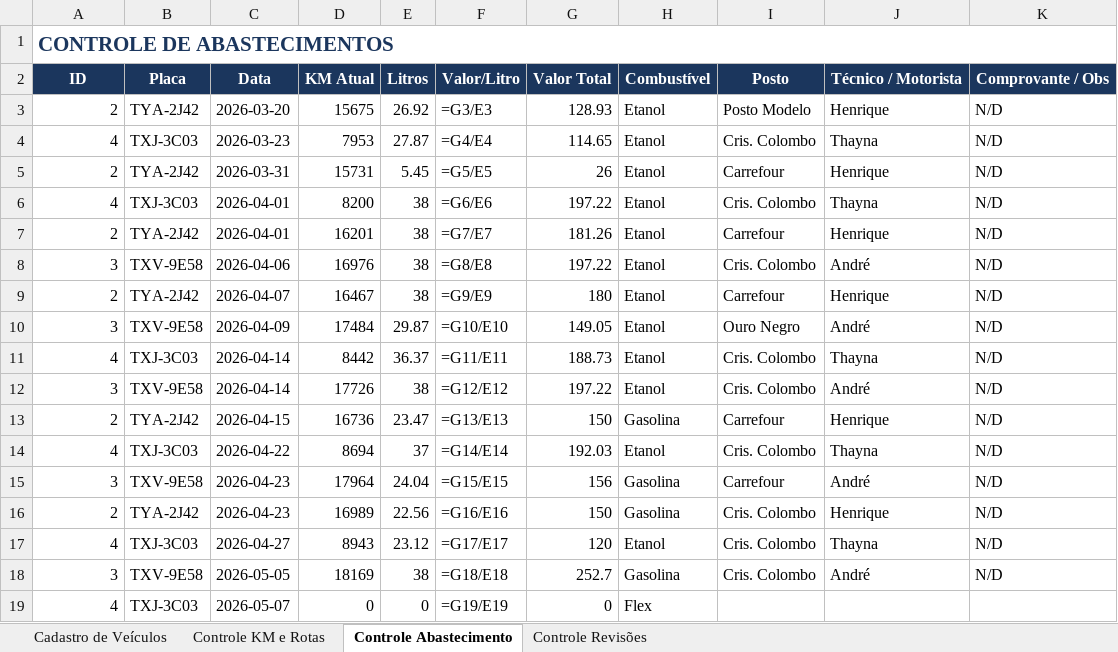
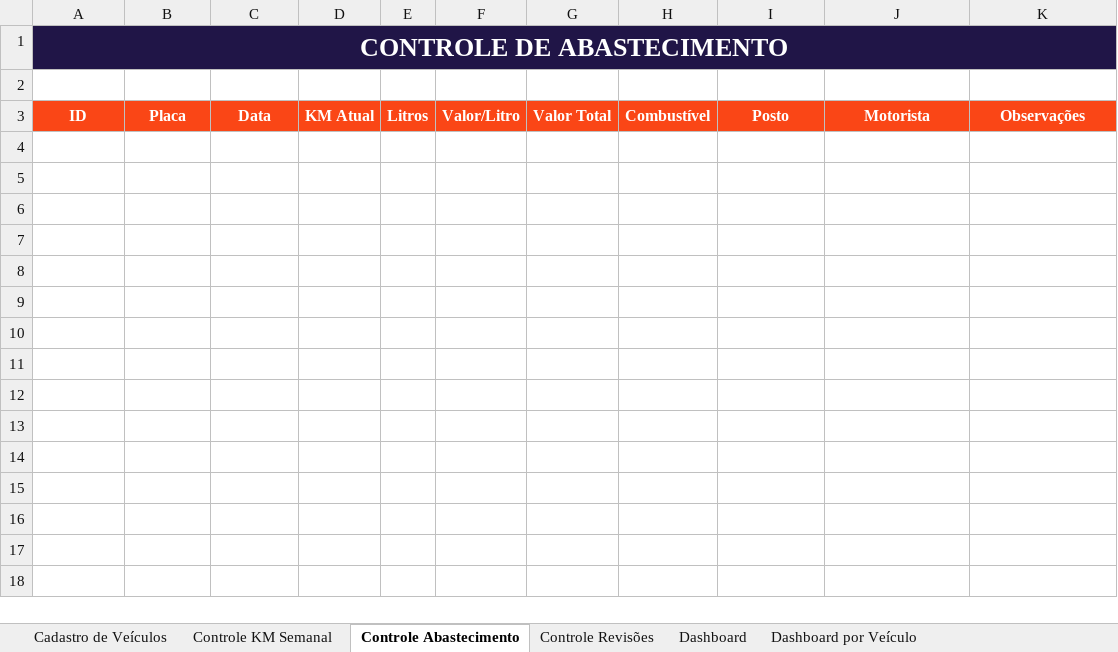
Before and after one commit to michaelloureiro12-beep/Frota-Spassu, an Excel workbook: Gestao_Frota_Spassu_PMVV_Atualizada.xlsx, sheet Controle Abastecimento, drawn as a sheet; values as stored, in another font and other column widths than the file's, no borders; formulas without a stored value are shown as written; removed rows and columns are numbered as before the commit, all else as after; the diff names each change by its address in the sheet, - before the commit and + after, or states it on an @@ line.

```diff
--- a/Gestao_Frota_Spassu_PMVV_Atualizada.xlsx (sheet Controle Abastecimento)
+++ b/Gestao_Frota_Spassu_PMVV_Atualizada.xlsx (sheet Controle Abastecimento)
-sheet tab: Controle KM e Rotas
+sheet tab: Controle KM Semanal
+sheet tab: Dashboard
+sheet tab: Dashboard por Veículo
-A1: CONTROLE DE ABASTECIMENTOS
+A1: CONTROLE DE ABASTECIMENTO
@@ A1 fill: none → #201547, text colour: #1B365D → #FFFFFF, text size: larger, alignment: left → center @@
+row 2: (empty)
-A3:K3 fill: #1B365D
+A3:K3 fill: #FA4616
-J3: Técnico / Motorista
+J3: Motorista
-K3: Comprovante / Obs
+K3: Observações
-row 3: 2 | TYA-2J42 | 2026-03-20 | 15675 | 26.92 | =G3/E3 | 128.93 | Etanol | Posto Modelo | Henrique | N/D
-row 4: 4 | TXJ-3C03 | 2026-03-23 | 7953 | 27.87 | =G4/E4 | 114.65 | Etanol | Cris. Colombo | Thayna | N/D
-row 5: 2 | TYA-2J42 | 2026-03-31 | 15731 | 5.45 | =G5/E5 | 26 | Etanol | Carrefour | Henrique | N/D
-row 6: 4 | TXJ-3C03 | 2026-04-01 | 8200 | 38 | =G6/E6 | 197.22 | Etanol | Cris. Colombo | Thayna | N/D
-row 7: 2 | TYA-2J42 | 2026-04-01 | 16201 | 38 | =G7/E7 | 181.26 | Etanol | Carrefour | Henrique | N/D
-row 8: 3 | TXV-9E58 | 2026-04-06 | 16976 | 38 | =G8/E8 | 197.22 | Etanol | Cris. Colombo | André | N/D
-row 9: 2 | TYA-2J42 | 2026-04-07 | 16467 | 38 | =G9/E9 | 180 | Etanol | Carrefour | Henrique | N/D
-row 10: 3 | TXV-9E58 | 2026-04-09 | 17484 | 29.87 | =G10/E10 | 149.05 | Etanol | Ouro Negro | André | N/D
-row 11: 4 | TXJ-3C03 | 2026-04-14 | 8442 | 36.37 | =G11/E11 | 188.73 | Etanol | Cris. Colombo | Thayna | N/D
-row 12: 3 | TXV-9E58 | 2026-04-14 | 17726 | 38 | =G12/E12 | 197.22 | Etanol | Cris. Colombo | André | N/D
-row 13: 2 | TYA-2J42 | 2026-04-15 | 16736 | 23.47 | =G13/E13 | 150 | Gasolina | Carrefour | Henrique | N/D
-row 14: 4 | TXJ-3C03 | 2026-04-22 | 8694 | 37 | =G14/E14 | 192.03 | Etanol | Cris. Colombo | Thayna | N/D
-row 15: 3 | TXV-9E58 | 2026-04-23 | 17964 | 24.04 | =G15/E15 | 156 | Gasolina | Carrefour | André | N/D
-row 16: 2 | TYA-2J42 | 2026-04-23 | 16989 | 22.56 | =G16/E16 | 150 | Gasolina | Cris. Colombo | Henrique | N/D
-row 17: 4 | TXJ-3C03 | 2026-04-27 | 8943 | 23.12 | =G17/E17 | 120 | Etanol | Cris. Colombo | Thayna | N/D
-row 18: 3 | TXV-9E58 | 2026-05-05 | 18169 | 38 | =G18/E18 | 252.7 | Gasolina | Cris. Colombo | André | N/D
-row 19: 4 | TXJ-3C03 | 2026-05-07 | 0 | 0 | =G19/E19 | 0 | Flex
```
Also changed, not shown: sheet Controle KM Semanal, sheet Controle Revisões, sheet Cadastro de Veículos, hidden cells.
